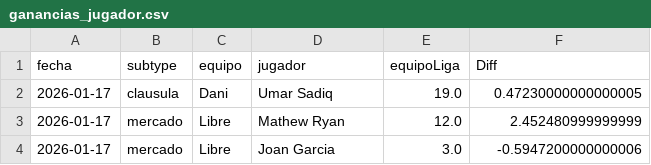
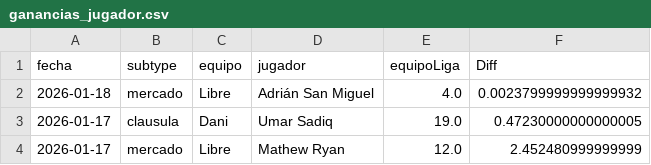
Before and after one commit to javica98/MisterFantasy_analytics, a CSV file: data/processed/ganancias_jugador.csv, drawn as a sheet; only a part is shown; the shorter side is filled out with more unchanged rows; the diff names each change by its address in the sheet, - before the commit and + after, or states it on an @@ line.

```diff
--- a/data/processed/ganancias_jugador.csv
+++ b/data/processed/ganancias_jugador.csv
+row 2: 2026-01-18 | mercado | Libre | Adrián San Miguel | 4.0 | 0.0023799999999999932
```
Also changed, not shown: data/processed/gameweek.csv, data/processed/ganancias.csv, 5 other files.
